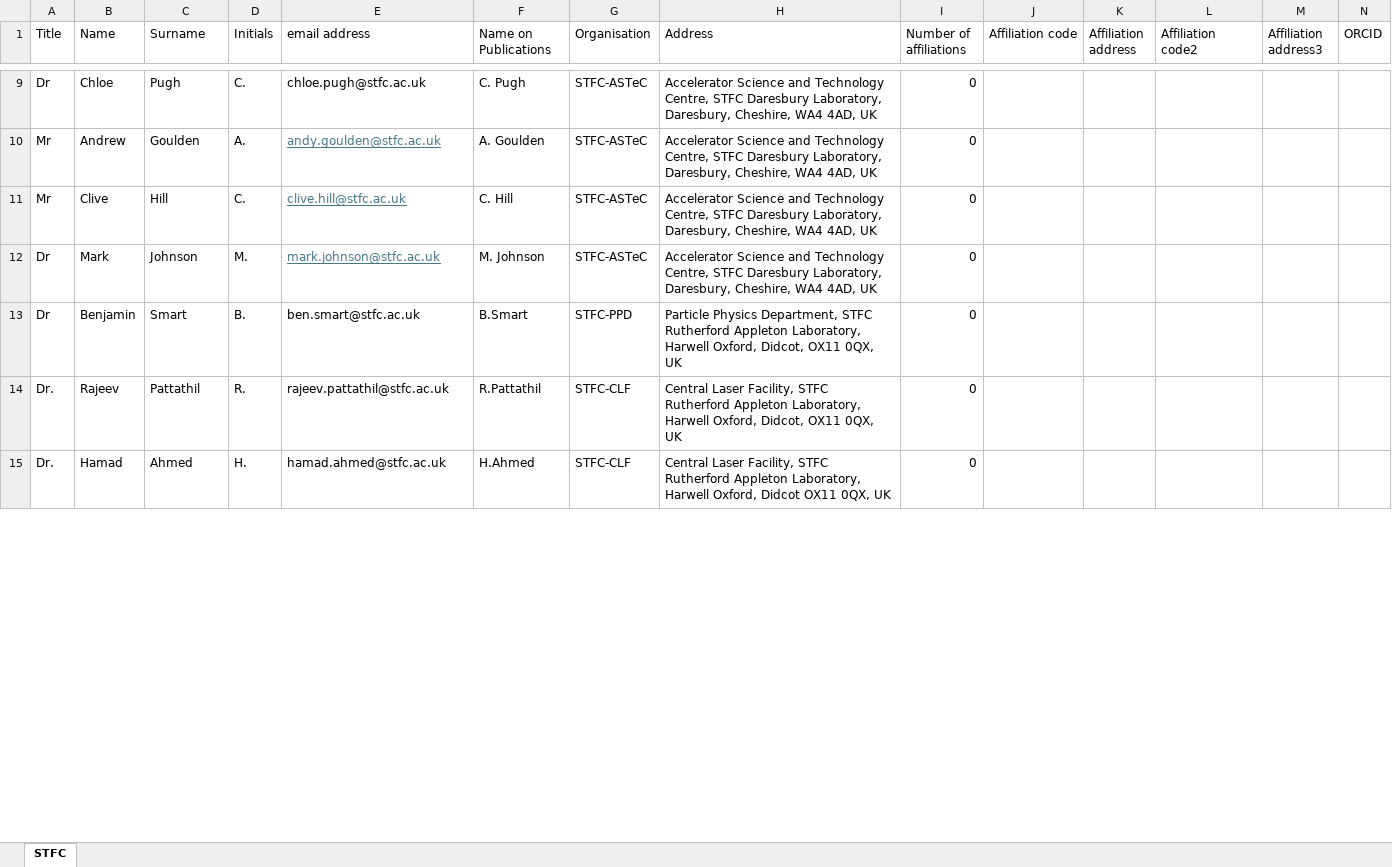
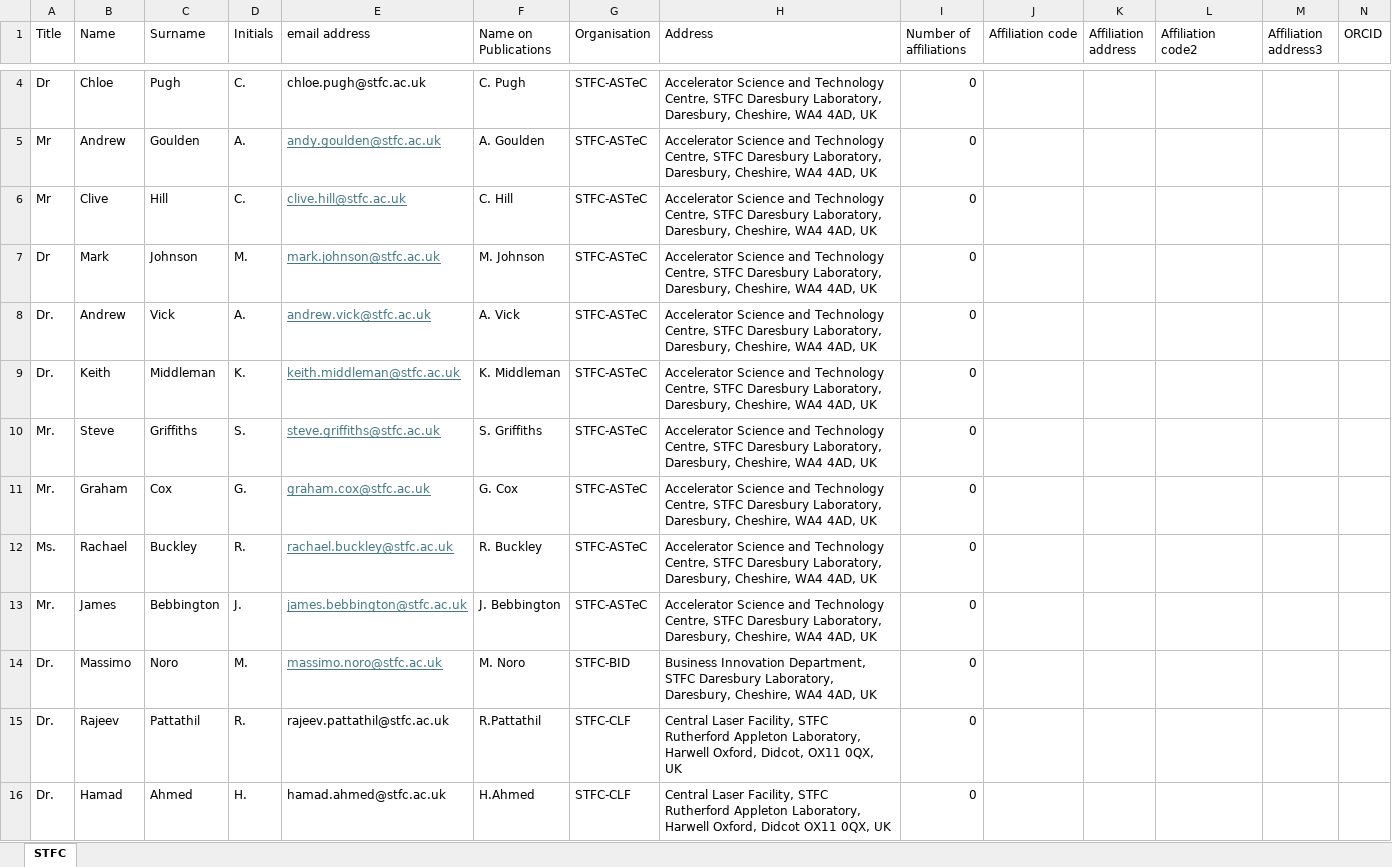
Before and after one commit to ImperialCollegeLondon/LhARA-Collaboration-lists, an Excel workbook: 11-CollaborationList/STFC.xlsx, sheet STFC, drawn as a sheet; only a part is shown, gaps mark what is left out; values as stored, in another font and other column widths than the file's, no borders; table styles not drawn; rows hold the shown columns only; the diff covers the shown part only; the diff names each change by its address in the sheet, - before the commit and + after, or states it on an @@ line.

```diff
--- a/11-CollaborationList/STFC.xlsx (sheet STFC)
+++ b/11-CollaborationList/STFC.xlsx (sheet STFC)
@@ row 13 moved to row 19: Dr @@
+row 8: Dr. | Andrew | Vick | A. | andrew.vick@stfc.ac.uk | A. Vick | STFC-ASTeC | Accelerator Science and Technology Centre, STFC Daresbury Laboratory, Daresbury, Cheshire, WA4 4AD, UK | 0
+row 9: Dr. | Keith | Middleman | K. | keith.middleman@stfc.ac.uk | K. Middleman | STFC-ASTeC | Accelerator Science and Technology Centre, STFC Daresbury Laboratory, Daresbury, Cheshire, WA4 4AD, UK | 0
+row 10: Mr. | Steve | Griffiths | S. | steve.griffiths@stfc.ac.uk | S. Griffiths | STFC-ASTeC | Accelerator Science and Technology Centre, STFC Daresbury Laboratory, Daresbury, Cheshire, WA4 4AD, UK | 0
+row 11: Mr. | Graham | Cox | G. | graham.cox@stfc.ac.uk | G. Cox | STFC-ASTeC | Accelerator Science and Technology Centre, STFC Daresbury Laboratory, Daresbury, Cheshire, WA4 4AD, UK | 0
+row 12: Ms. | Rachael | Buckley | R. | rachael.buckley@stfc.ac.uk | R. Buckley | STFC-ASTeC | Accelerator Science and Technology Centre, STFC Daresbury Laboratory, Daresbury, Cheshire, WA4 4AD, UK | 0
+row 13: Mr. | James | Bebbington | J. | james.bebbington@stfc.ac.uk | J. Bebbington | STFC-ASTeC | Accelerator Science and Technology Centre, STFC Daresbury Laboratory, Daresbury, Cheshire, WA4 4AD, UK | 0
+row 14: Dr. | Massimo | Noro | M. | massimo.noro@stfc.ac.uk | M. Noro | STFC-BID | Business Innovation Department, STFC Daresbury Laboratory, Daresbury, Cheshire, WA4 4AD, UK | 0
```
Also changed, not shown: 3 removed rows and 4 moved rows elsewhere in this sheet, 11-CollaborationList/2025-11-Refresh/00-RefreshLog.xlsx, 11-CollaborationList/Manchester.xlsx, 4 other files.
